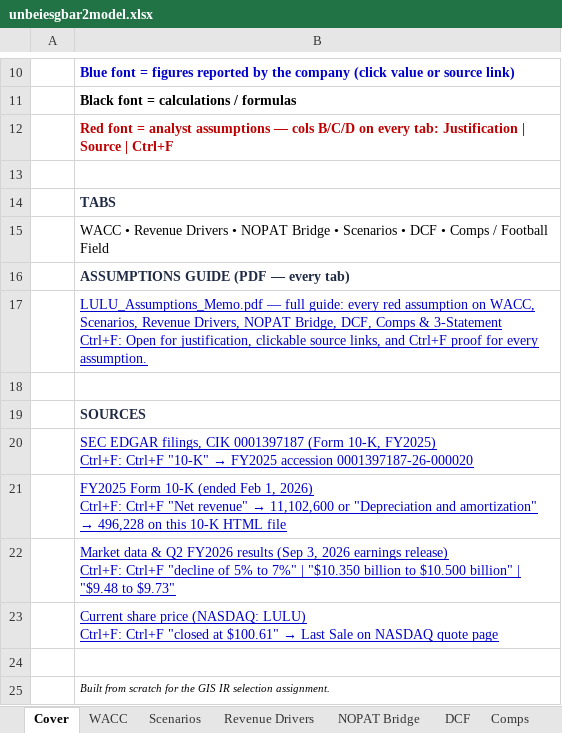
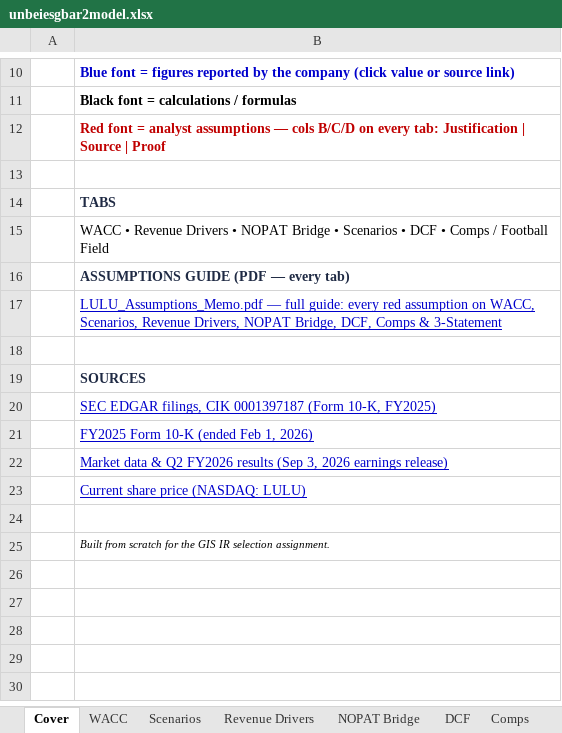
Before and after one commit to vengeanceaiUSC/RM, an Excel workbook: LULU/unbeiesgbar2model.xlsx, sheet Cover, drawn as a sheet; only a part is shown, gaps mark what is left out; values as stored, in another font and other column widths than the file's, no borders; ↵ is a line break in a cell; the diff names each change by its address in the sheet, - before the commit and + after, or states it on an @@ line.

```diff
--- a/LULU/unbeiesgbar2model.xlsx (sheet Cover)
+++ b/LULU/unbeiesgbar2model.xlsx (sheet Cover)
-B12: …Source | Ctrl+F
+B12: …Source | Proof
-B17: …& 3-Statement ↵ Ctrl+F: Open for justification, clickable source links, and Ctrl+F proof for every assumption.
+B17: …& 3-Statement
@@ B20: …10-K, FY2025) ↵ Ctrl+F: Ctrl+F "10-K" → FY2025 accession 0001397187-26-000020 → …10-K, FY2025) @@
@@ B21: …1, 2026) ↵ Ctrl+F: Ctrl+F "Net revenue" → 11,102,600 or "Depreciation and amortization" → 496,228 on this 10-K HTML file → …1, 2026) @@
-B22: …earnings release) ↵ Ctrl+F: Ctrl+F "decline of 5% to 7%" | "$10.350 billion to $10.500 billion" | "$9.48 to $9.73"
+B22: …earnings release)
@@ B23: …(NASDAQ: LULU) ↵ Ctrl+F: Ctrl+F "closed at $100.61" → Last Sale on NASDAQ quote page → …(NASDAQ: LULU) @@
```
Also changed, not shown: sheet NOPAT Bridge, sheet Comps, sheet Revenue Drivers, sheet DCF, sheet Scenarios, hidden cells, 1 other file.
